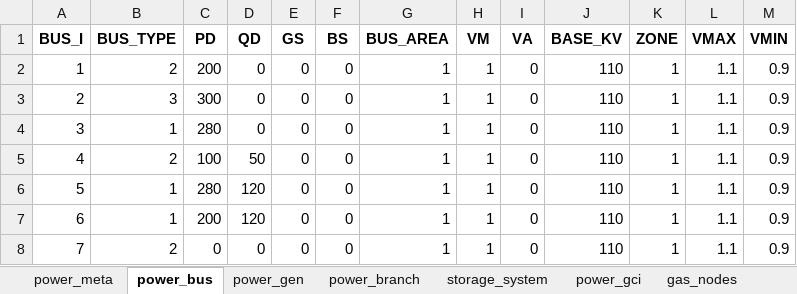
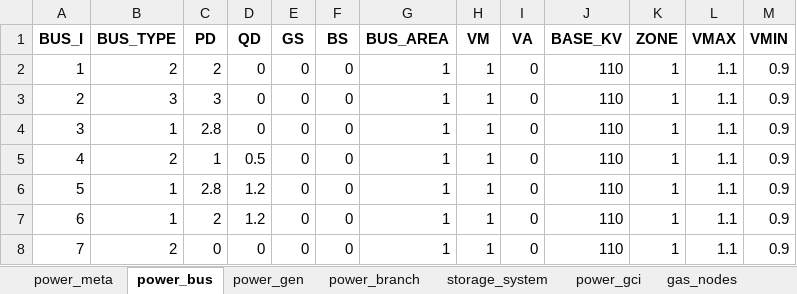
Before and after one commit to gexts/Energy-carbon-flow, an Excel workbook: ies_dataset_extgrid.xlsx, sheet power_bus, drawn as a sheet; values as stored, in another font and other column widths than the file's, no borders; the diff names each change by its address in the sheet, - before the commit and + after, or states it on an @@ line.

```diff
--- a/ies_dataset_extgrid.xlsx (sheet power_bus)
+++ b/ies_dataset_extgrid.xlsx (sheet power_bus)
-C2 (PD): 200
+C2 (PD): 2
-C3 (PD): 300
+C3 (PD): 3
-C4 (PD): 280
+C4 (PD): 2.8
-C5 (PD): 100
+C5 (PD): 1
-D5 (QD): 50
+D5 (QD): 0.5
-C6 (PD): 280
+C6 (PD): 2.8
-D6:D7 (QD): 120
+D6:D7 (QD): 1.2
-C7 (PD): 200
+C7 (PD): 2
```
Also changed, not shown: sheet eh_flow_gas, sheet eh_flow_electricity, sheet power_PD, sheet gas_sources, sheet power_gen, sheet eh_meta, 1 more sheet, other sheet tabs, 10 other files.
